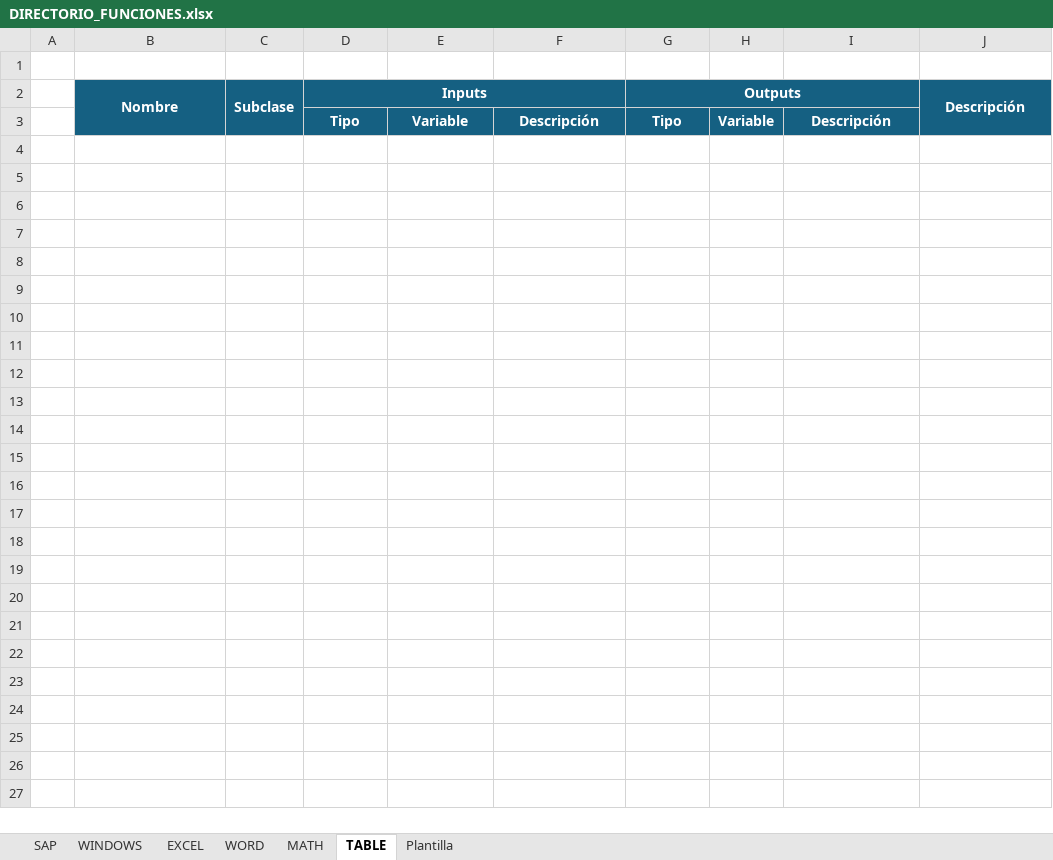
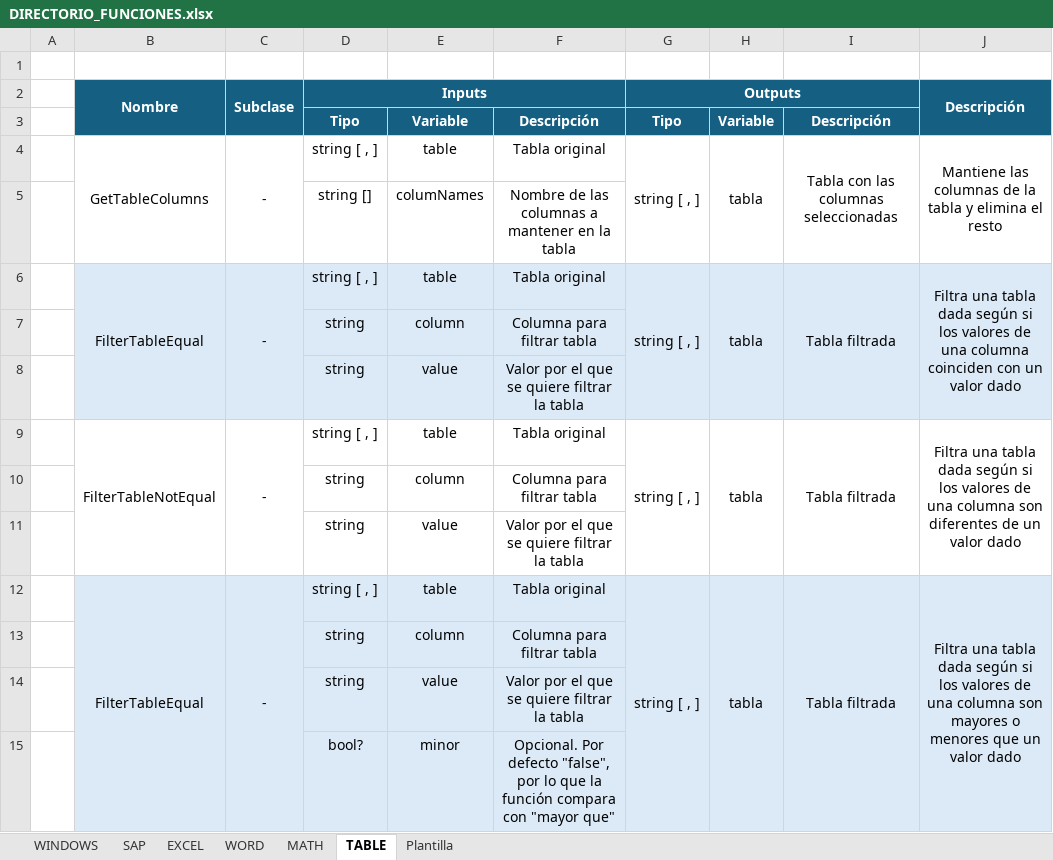
Before and after one commit to GSS-DMF/Producto-Desarrollo-Herramientas, an Excel workbook: DIRECTORIO_FUNCIONES.xlsx, sheet TABLE, drawn as a sheet; values as stored, in another font and other column widths than the file's, no borders; the diff names each change by its address in the sheet, - before the commit and + after, or states it on an @@ line.

Commit message:
Actualización de archivos
Se actualizan los archivos de SAP, Excel, Word y Tablas con funciones nuevas

```diff
--- a/DIRECTORIO_FUNCIONES.xlsx (sheet TABLE)
+++ b/DIRECTORIO_FUNCIONES.xlsx (sheet TABLE)
@@ sheet tab order changed: WINDOWS | SAP | EXCEL | WORD | MATH | TABLE | Plantilla @@
+row 4:  | GetTableColumns | - | string [ , ] | table | Tabla original | string [ , ] | tabla | Tabla con las columnas seleccionadas | Mantiene las columnas de la tabla y elimina el resto
+row 5:  |  |  | string [] | columNames | Nombre de las columnas a mantener en la tabla
+row 6:  | FilterTableEqual | - | string [ , ] | table | Tabla original | string [ , ] | tabla | Tabla filtrada | Filtra una tabla dada según si los valores de una columna coinciden con un valor dado
+row 7:  |  |  | string | column | Columna para filtrar tabla
+row 8:  |  |  | string | value | Valor por el que se quiere filtrar la tabla
+row 9:  | FilterTableNotEqual | - | string [ , ] | table | Tabla original | string [ , ] | tabla | Tabla filtrada | Filtra una tabla dada según si los valores de una columna son diferentes de un valor dado
+row 10:  |  |  | string | column | Columna para filtrar tabla
+row 11:  |  |  | string | value | Valor por el que se quiere filtrar la tabla
+row 12:  | FilterTableEqual | - | string [ , ] | table | Tabla original | string [ , ] | tabla | Tabla filtrada | Filtra una tabla dada según si los valores de una columna son mayores o menores que un valor dado
+row 13:  |  |  | string | column | Columna para filtrar tabla
+row 14:  |  |  | string | value | Valor por el que se quiere filtrar la tabla
+row 15:  |  |  | bool? | minor | Opcional. Por defecto "false", por lo que la función compara con "mayor que"
```
Also changed, not shown: sheet EXCEL, sheet WORD, sheet SAP, 4 other files.
